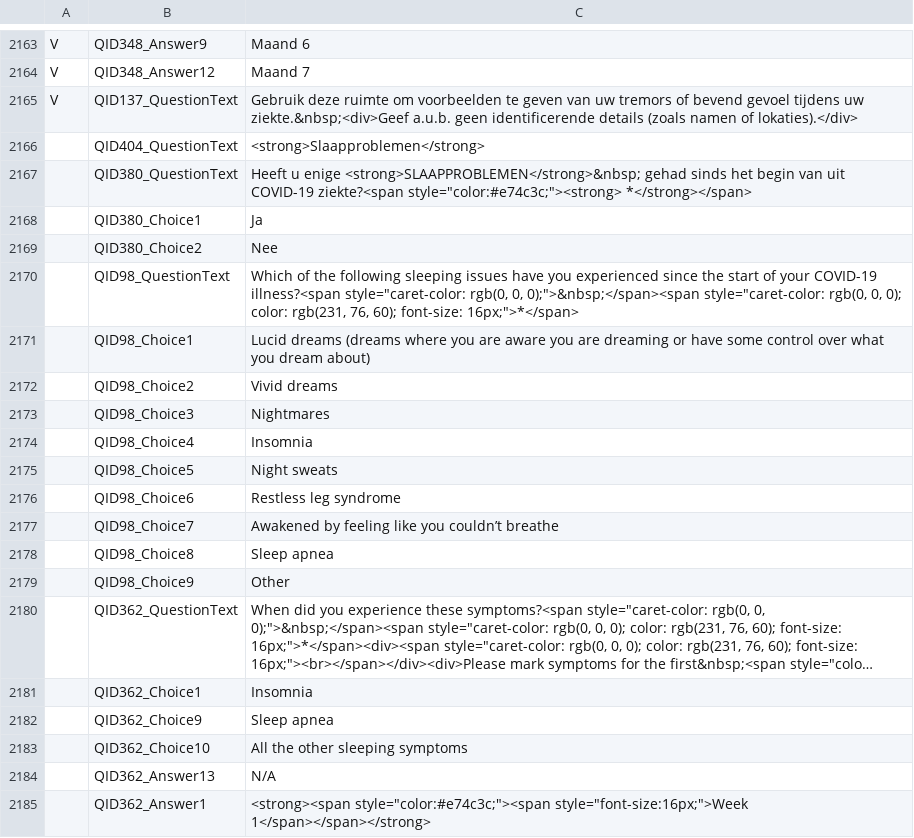
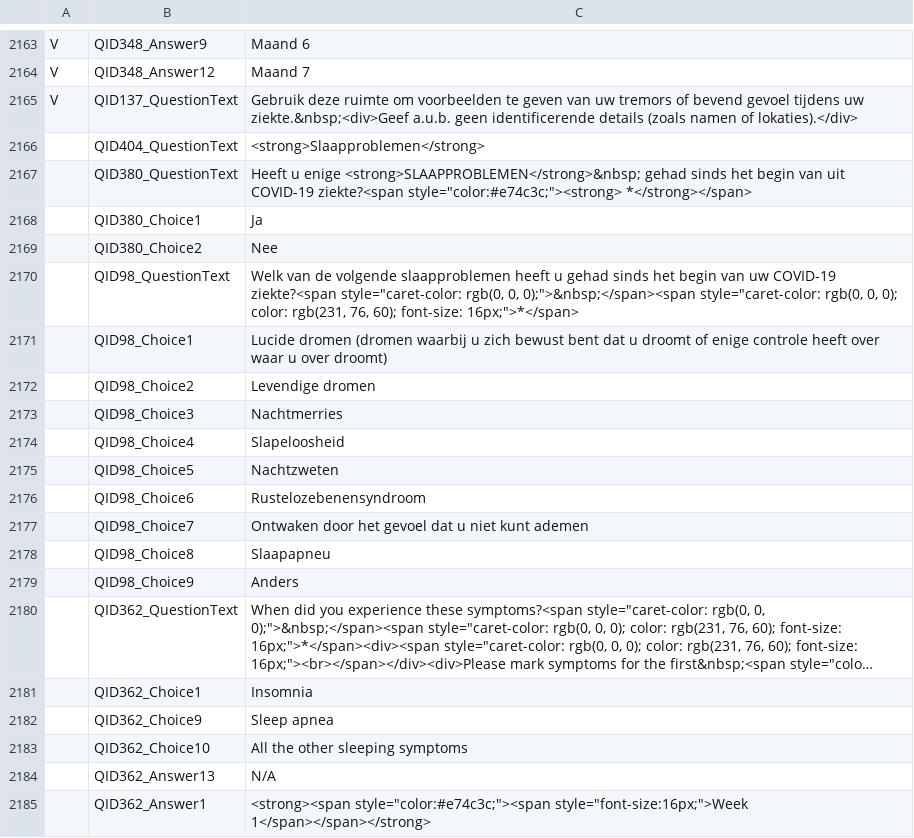
Before and after one commit to msteenhagen/vertaling-covid-vragenlijst, a CSV file: COVID19_Survey2_Dutch - COVID-19 Patient-Centric Survey - Copy For Translation-EN.csv, drawn as a sheet; only a part is shown, gaps mark what is left out; long unchanged cells end in …; the diff names each change by its address in the sheet, - before the commit and + after, or states it on an @@ line.

Commit message:
translate QID98

```diff
--- a/COVID19_Survey2_Dutch - COVID-19 Patient-Centric Survey - Copy For Translation-EN.csv
+++ b/COVID19_Survey2_Dutch - COVID-19 Patient-Centric Survey - Copy For Translation-EN.csv
-C2170: Which of the following sleeping issues have you experienced since the start of your COVID-19 illness?<span style="caret-color: rgb(0,…
+C2170: Welk van de volgende slaapproblemen heeft u gehad sinds het begin van uw COVID-19 ziekte?<span style="caret-color: rgb(0,…
-C2171: Lucid dreams (dreams where you are aware you are dreaming or have some control over what you dream about)
+C2171: Lucide dromen (dromen waarbij u zich bewust bent dat u droomt of enige controle heeft over waar u over droomt)
-C2172: Vivid dreams
+C2172: Levendige dromen
-C2173: Nightmares
+C2173: Nachtmerries
-C2174: Insomnia
+C2174: Slapeloosheid
-C2175: Night sweats
+C2175: Nachtzweten
-C2176: Restless leg syndrome
+C2176: Rustelozebenensyndroom
-C2177: Awakened by feeling like you couldn’t breathe
+C2177: Ontwaken door het gevoel dat u niet kunt ademen
-C2178: Sleep apnea
+C2178: Slaapapneu
-C2179: Other
+C2179: Anders
```
